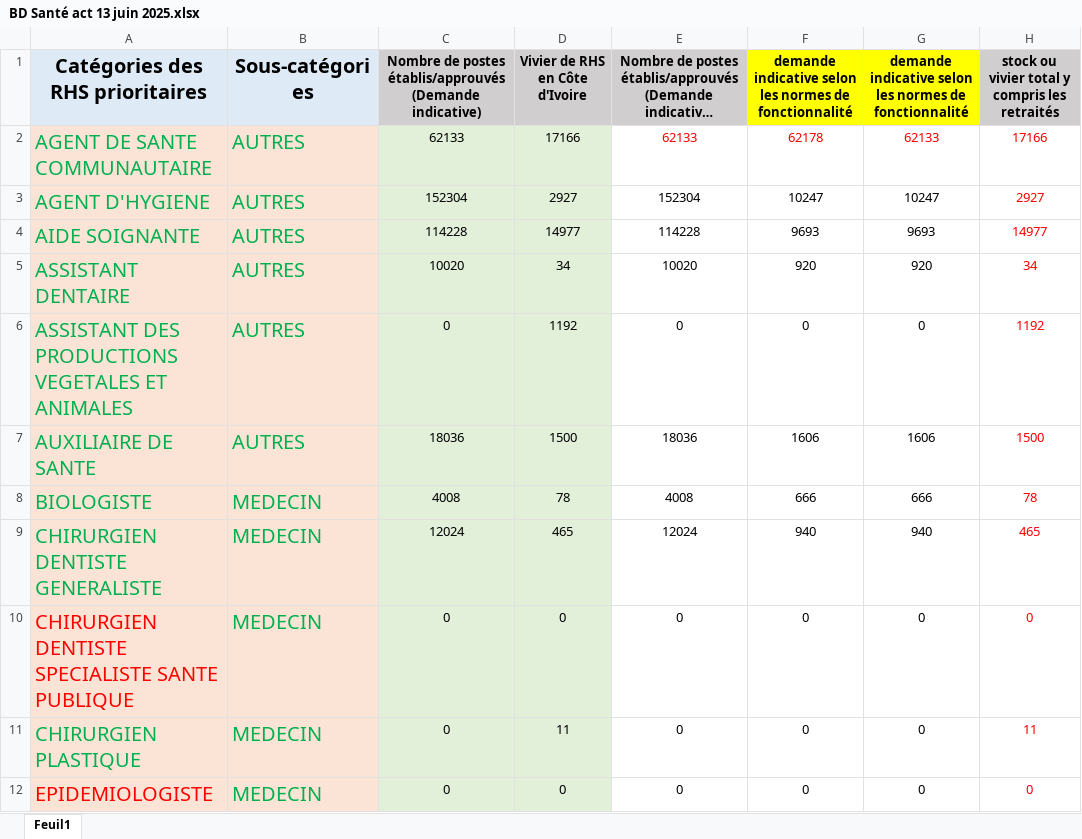
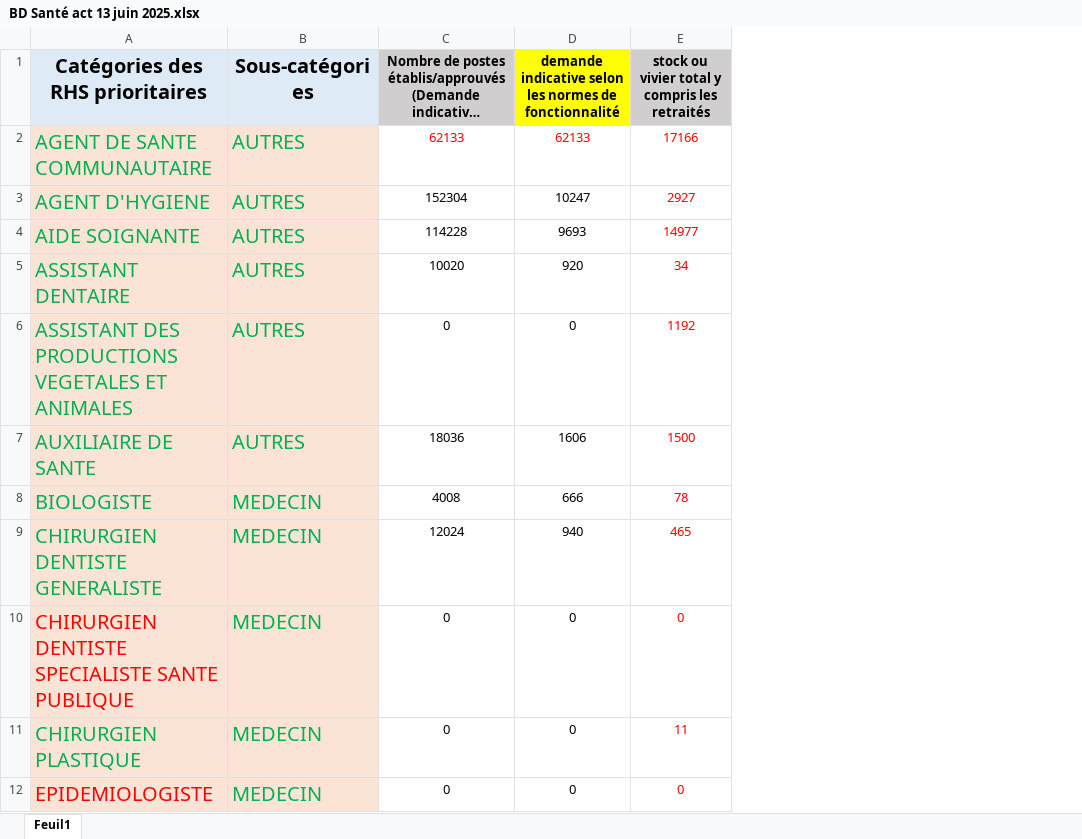
Before and after one commit to Kermah01/Dashboard-Marche-Sante-CIV-, an Excel workbook: BD Santé act 13 juin 2025.xlsx, sheet Feuil1, drawn as a sheet; only a part is shown; long unchanged cells end in …; values as stored, in another font and other column widths than the file's, no borders; the diff names each change by its address in the sheet, - before the commit and + after, or states it on an @@ line.

Commit message:
Add files via upload

```diff
--- a/BD Santé act 13 juin 2025.xlsx (sheet Feuil1)
+++ b/BD Santé act 13 juin 2025.xlsx (sheet Feuil1)
-column C, rows 1-12: Nombre de postes établis/approuvés (Demande indicative) | 62133 | 152304 | 114228 | 10020 | 0 | 18036 | 4008 | 12024 | 0 | 0 | 0
-column D (Vivier de RHS en Côte d'Ivoire), rows 2-12: 17166 | 2927 | 14977 | 34 | 1192 | 1500 | 78 | 465 | 0 | 11 | 0
-column F, rows 1-12: demande indicative selon les normes de fonctionnalité | 62178 | 10247 | 9693 | 920 | 0 | 1606 | 666 | 940 | 0 | 0 | 0
```
